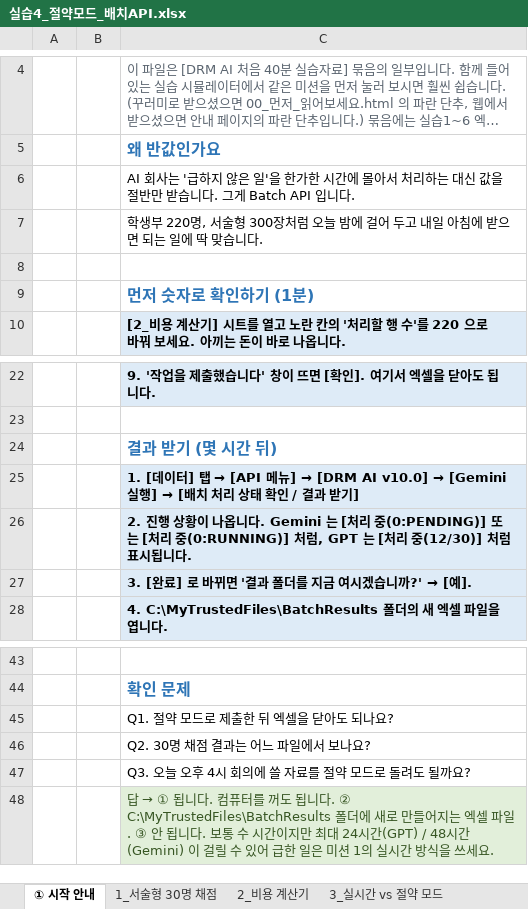
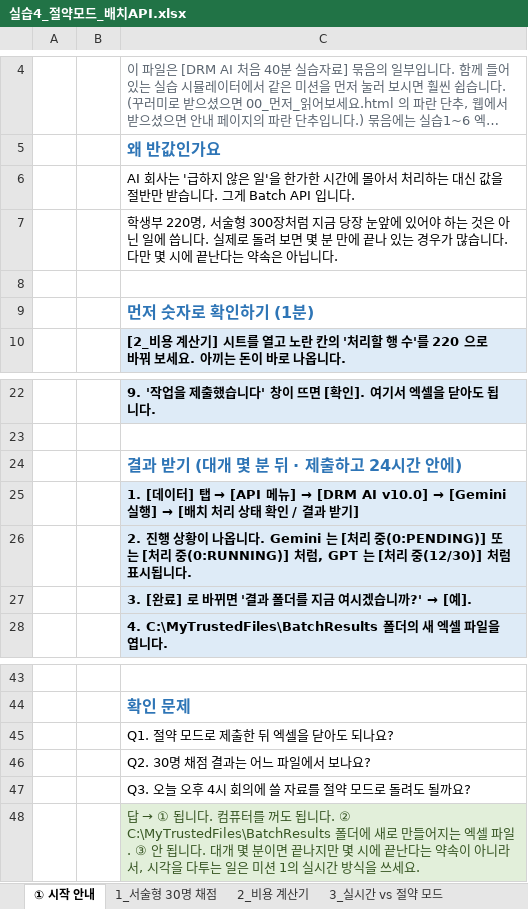
Before and after one commit to dhsy3206/DRM-AI-Simulator, an Excel workbook: 실습파일/실습4_절약모드_배치API.xlsx, sheet ① 시작 안내, drawn as a sheet; only a part is shown, gaps mark what is left out; long unchanged cells end in …; values as stored, in another font and other column widths than the file's, no borders; the diff names each change by its address in the sheet, - before the commit and + after, or states it on an @@ line.

Commit message:
배치API 설명 보완

```diff
--- a/실습파일/실습4_절약모드_배치API.xlsx (sheet ① 시작 안내)
+++ b/실습파일/실습4_절약모드_배치API.xlsx (sheet ① 시작 안내)
-C7: …장처럼 오늘 밤에 걸어 두고 내일 아침에 받으면 되는 일에 딱 맞습니다.
+C7: …장처럼 지금 당장 눈앞에 있어야 하는 것은 아닌 일에 씁니다. 실제로 돌려 보면 몇 분 만에 끝나 있는 경우가 많습니다. 다만 몇 시에 끝난다는 약속은 아닙니다.
-C24: 결과 받기 (몇 시간 뒤)
+C24: 결과 받기 (대개 몇 분 뒤 · 제출하고 24시간 안에)
-C48: …됩니다. 보통 수 시간이지만 최대 24시간(GPT) / 48시간(Gemini) 이 걸릴 수 있어 급한 일은…
+C48: …됩니다. 대개 몇 분이면 끝나지만 몇 시에 끝난다는 약속이 아니라서, 시각을 다투는 일은…
```
Also changed, not shown: sheet 3_실시간 vs 절약 모드, sheet 2_비용 계산기, 2 other files.
